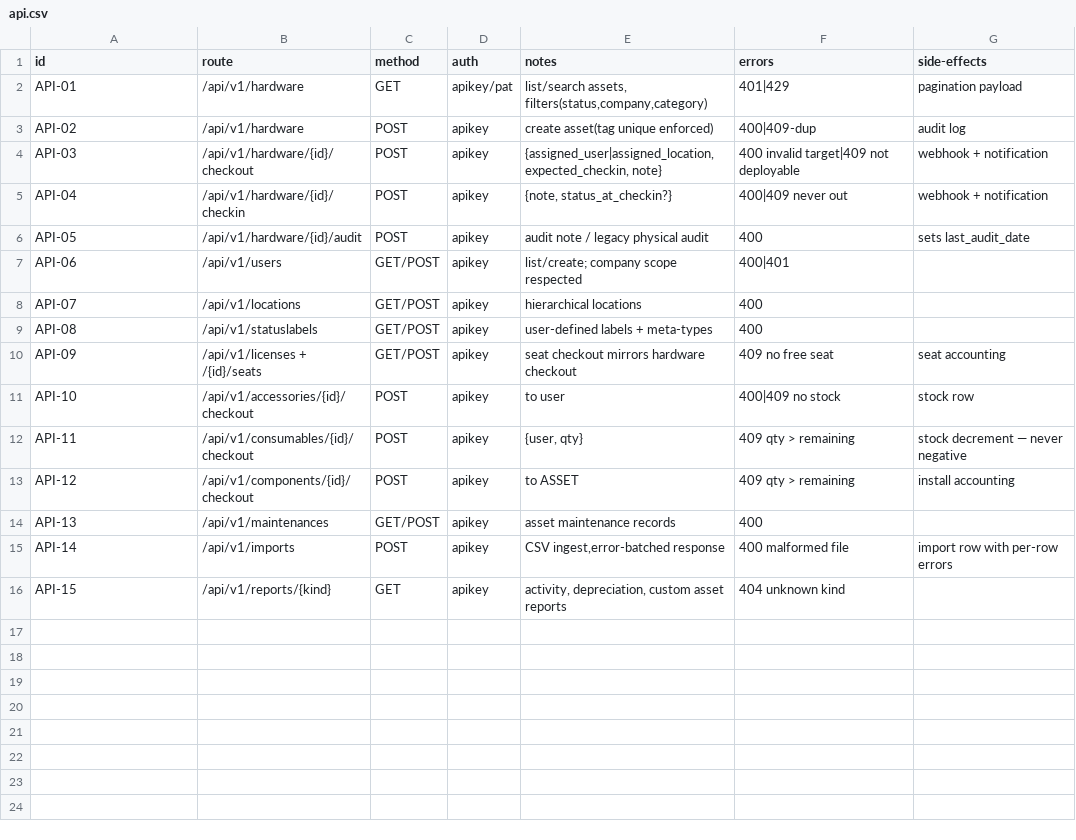
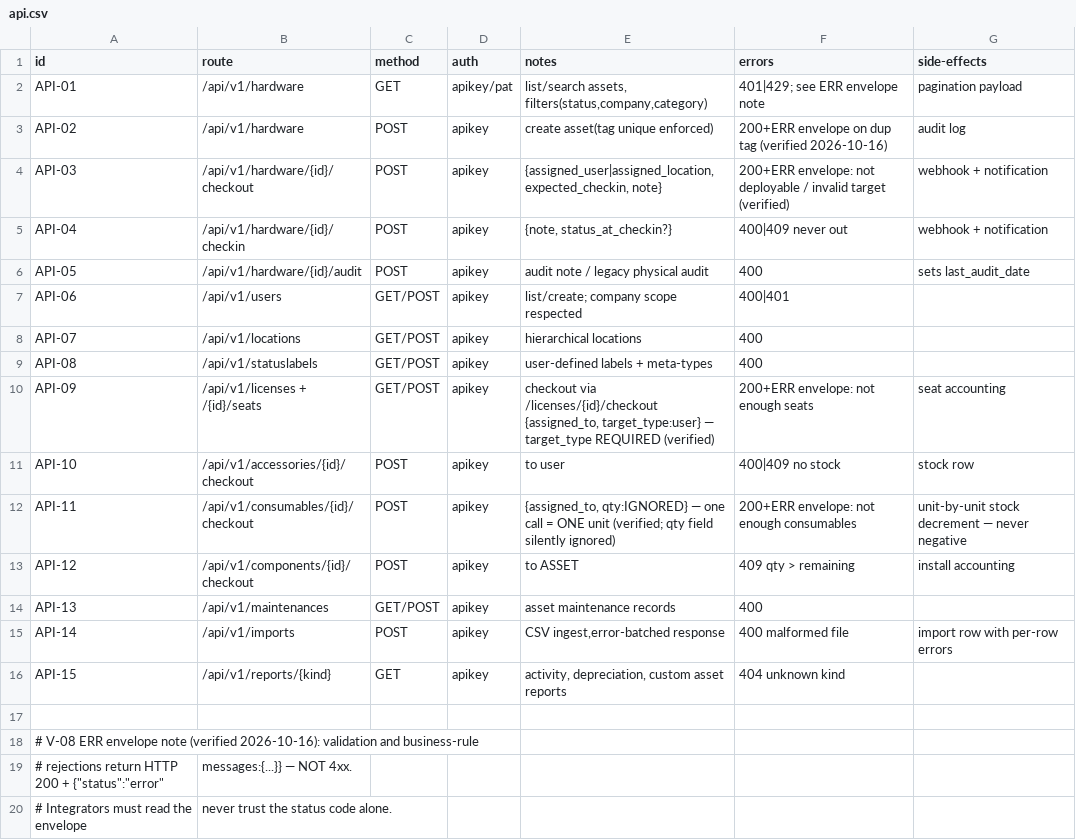
Before and after one commit to bulaya-ute/system-engineer, a CSV file: library/exemplars/snipe-it/api.csv, drawn as a sheet.

```diff
--- a/library/exemplars/snipe-it/api.csv
+++ b/library/exemplars/snipe-it/api.csv
@@ -1,5 +1,5 @@
 id,route,method,auth,notes,errors,side-effects
-API-01,/api/v1/hardware,GET,apikey/pat,"list/search assets, filters(status,company,category)",401|429,pagination payload
-API-02,/api/v1/hardware,POST,apikey,"create asset(tag unique enforced)",400|409-dup,audit log
-API-03,/api/v1/hardware/{id}/checkout,POST,apikey,"{assigned_user|assigned_location, expected_checkin, note}","400 invalid target|409 not deployable",webhook + notification
+API-01,/api/v1/hardware,GET,apikey/pat,"list/search assets, filters(status,company,category)",401|429; see ERR envelope note,pagination payload
+API-02,/api/v1/hardware,POST,apikey,"create asset(tag unique enforced)",200+ERR envelope on dup tag (verified 2026-10-16),audit log
+API-03,/api/v1/hardware/{id}/checkout,POST,apikey,"{assigned_user|assigned_location, expected_checkin, note}","200+ERR envelope: not deployable / invalid target (verified)",webhook + notification
 API-04,/api/v1/hardware/{id}/checkin,POST,apikey,"{note, status_at_checkin?}","400|409 never out",webhook + notification
@@ -9,5 +9,5 @@ API-07,/api/v1/locations,GET/POST,apikey,"hierarchical locations",400,
 API-08,/api/v1/statuslabels,GET/POST,apikey,"user-defined labels + meta-types",400,
-API-09,/api/v1/licenses + /{id}/seats,GET/POST,apikey,"seat checkout mirrors hardware checkout","409 no free seat",seat accounting
+API-09,/api/v1/licenses + /{id}/seats,GET/POST,apikey,"checkout via /licenses/{id}/checkout {assigned_to, target_type:user} — target_type REQUIRED (verified)","200+ERR envelope: not enough seats",seat accounting
 API-10,/api/v1/accessories/{id}/checkout,POST,apikey,"to user","400|409 no stock",stock row
-API-11,/api/v1/consumables/{id}/checkout,POST,apikey,"{user, qty}","409 qty > remaining",stock decrement — never negative
+API-11,/api/v1/consumables/{id}/checkout,POST,apikey,"{assigned_to, qty:IGNORED} — one call = ONE unit (verified; qty field silently ignored)","200+ERR envelope: not enough consumables",unit-by-unit stock decrement — never negative
 API-12,/api/v1/components/{id}/checkout,POST,apikey,"to ASSET","409 qty > remaining",install accounting
@@ -16 +16,5 @@ API-14,/api/v1/imports,POST,apikey,"CSV ingest,error-batched response",400 malfo
 API-15,/api/v1/reports/{kind},GET,apikey,"activity, depreciation, custom asset reports",404 unknown kind,
+
+# V-08 ERR envelope note (verified 2026-10-16): validation and business-rule
+# rejections return HTTP 200 + {"status":"error","messages":{...}} — NOT 4xx.
+# Integrators must read the envelope, never trust the status code alone.
```
Also changed, not shown: library/exemplars/snipe-it/data.csv, library/exemplars/snipe-it/decisions.csv, 4 other files.
